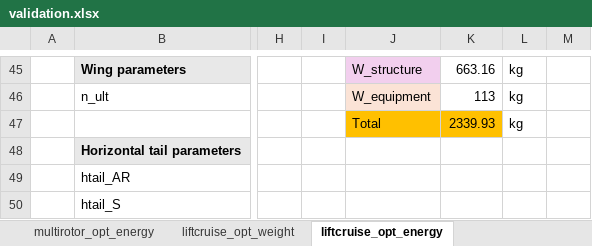
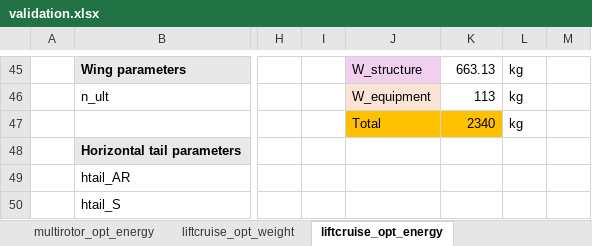
Before and after one commit to alfiyandyhr/MCEVS, an Excel workbook: examples/3_optimizations_under_range_speed_sweep/validation.xlsx, sheet liftcruise_opt_energy, drawn as a sheet; only a part is shown, gaps mark what is left out; values as stored, in another font and other column widths than the file's, no borders; charts and pictures and conditional formats not drawn; the diff covers the shown part only; the diff names each change by its address in the sheet, - before the commit and + after, or states it on an @@ line.

```diff
--- a/examples/3_optimizations_under_range_speed_sweep/validation.xlsx (sheet liftcruise_opt_energy)
+++ b/examples/3_optimizations_under_range_speed_sweep/validation.xlsx (sheet liftcruise_opt_energy)
-K45: 663.16
+K45: 663.13
-K47: 2339.93
+K47: 2340
```
Also changed, not shown: 35 added rows, 35 removed rows and 73 edited cells elsewhere in this sheet, sheet liftcruise_opt_weight, charts or pictures, 54 other files.
